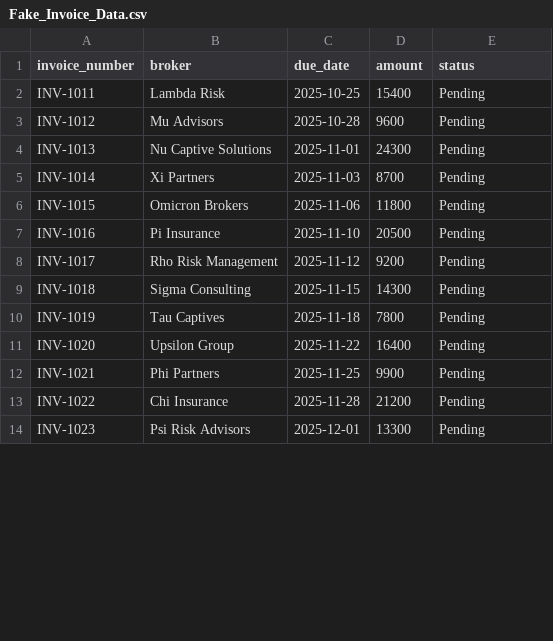
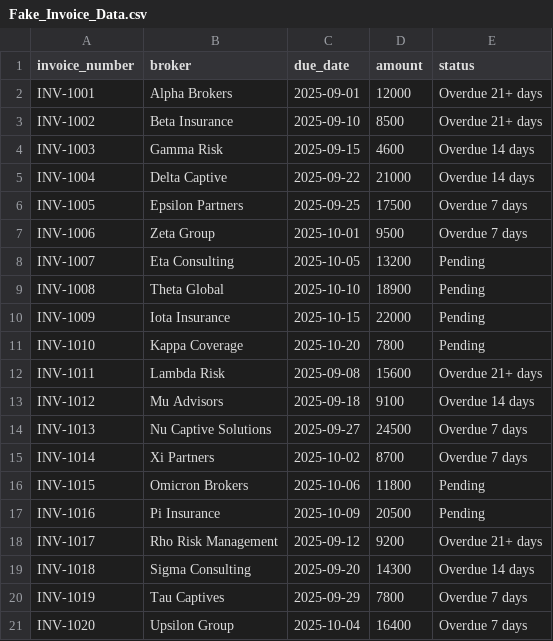
Before and after one commit to Sir-Ian/MCP_Demo, a CSV file: resources/docs/Fake_Invoice_Data.csv, drawn as a sheet; only a part is shown; the diff covers the shown part only.

Commit message:
Refactor weather and crypto tools in MCPServer to fetch live data from external APIs with graceful fallbacks. Update fake invoice data to reflect overdue statuses and adjust CSV format for consistency.

```diff
--- a/resources/docs/Fake_Invoice_Data.csv
+++ b/resources/docs/Fake_Invoice_Data.csv
@@ -1,14 +1,21 @@
 invoice_number,broker,due_date,amount,status
-INV-1011,Lambda Risk,2025-10-25,15400,Pending
-INV-1012,Mu Advisors,2025-10-28,9600,Pending
-INV-1013,Nu Captive Solutions,2025-11-01,24300,Pending
-INV-1014,Xi Partners,2025-11-03,8700,Pending
-INV-1015,Omicron Brokers,2025-11-06,11800,Pending
-INV-1016,Pi Insurance,2025-11-10,20500,Pending
-INV-1017,Rho Risk Management,2025-11-12,9200,Pending
-INV-1018,Sigma Consulting,2025-11-15,14300,Pending
-INV-1019,Tau Captives,2025-11-18,7800,Pending
-INV-1020,Upsilon Group,2025-11-22,16400,Pending
-INV-1021,Phi Partners,2025-11-25,9900,Pending
-INV-1022,Chi Insurance,2025-11-28,21200,Pending
-INV-1023,Psi Risk Advisors,2025-12-01,13300,Pending
+INV-1001,Alpha Brokers,2025-09-01,12000,Overdue 21+ days
+INV-1002,Beta Insurance,2025-09-10,8500,Overdue 21+ days
+INV-1003,Gamma Risk,2025-09-15,4600,Overdue 14 days
+INV-1004,Delta Captive,2025-09-22,21000,Overdue 14 days
+INV-1005,Epsilon Partners,2025-09-25,17500,Overdue 7 days
+INV-1006,Zeta Group,2025-10-01,9500,Overdue 7 days
+INV-1007,Eta Consulting,2025-10-05,13200,Pending
+INV-1008,Theta Global,2025-10-10,18900,Pending
+INV-1009,Iota Insurance,2025-10-15,22000,Pending
+INV-1010,Kappa Coverage,2025-10-20,7800,Pending
+INV-1011,Lambda Risk,2025-09-08,15600,Overdue 21+ days
+INV-1012,Mu Advisors,2025-09-18,9100,Overdue 14 days
+INV-1013,Nu Captive Solutions,2025-09-27,24500,Overdue 7 days
+INV-1014,Xi Partners,2025-10-02,8700,Overdue 7 days
+INV-1015,Omicron Brokers,2025-10-06,11800,Pending
+INV-1016,Pi Insurance,2025-10-09,20500,Pending
+INV-1017,Rho Risk Management,2025-09-12,9200,Overdue 21+ days
+INV-1018,Sigma Consulting,2025-09-20,14300,Overdue 14 days
+INV-1019,Tau Captives,2025-09-29,7800,Overdue 7 days
+INV-1020,Upsilon Group,2025-10-04,16400,Overdue 7 days
```
Also changed, not shown: 17 removed rows elsewhere in this file, 1 other file.
